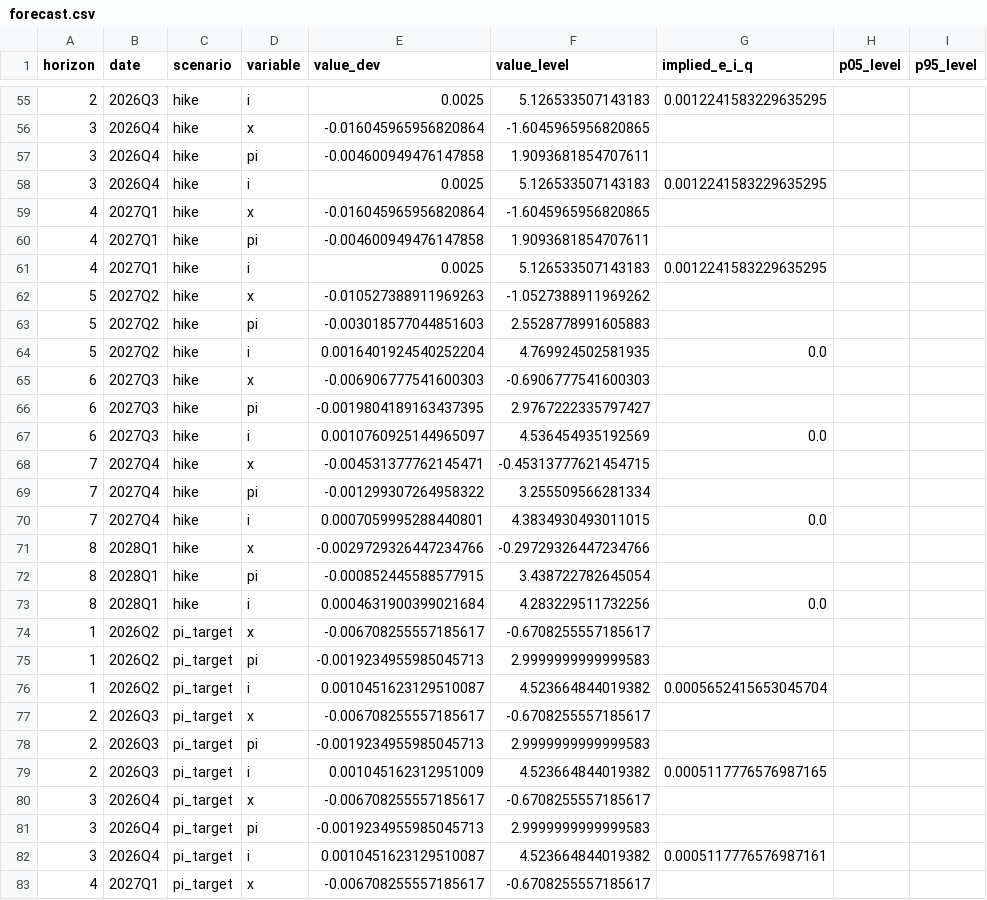
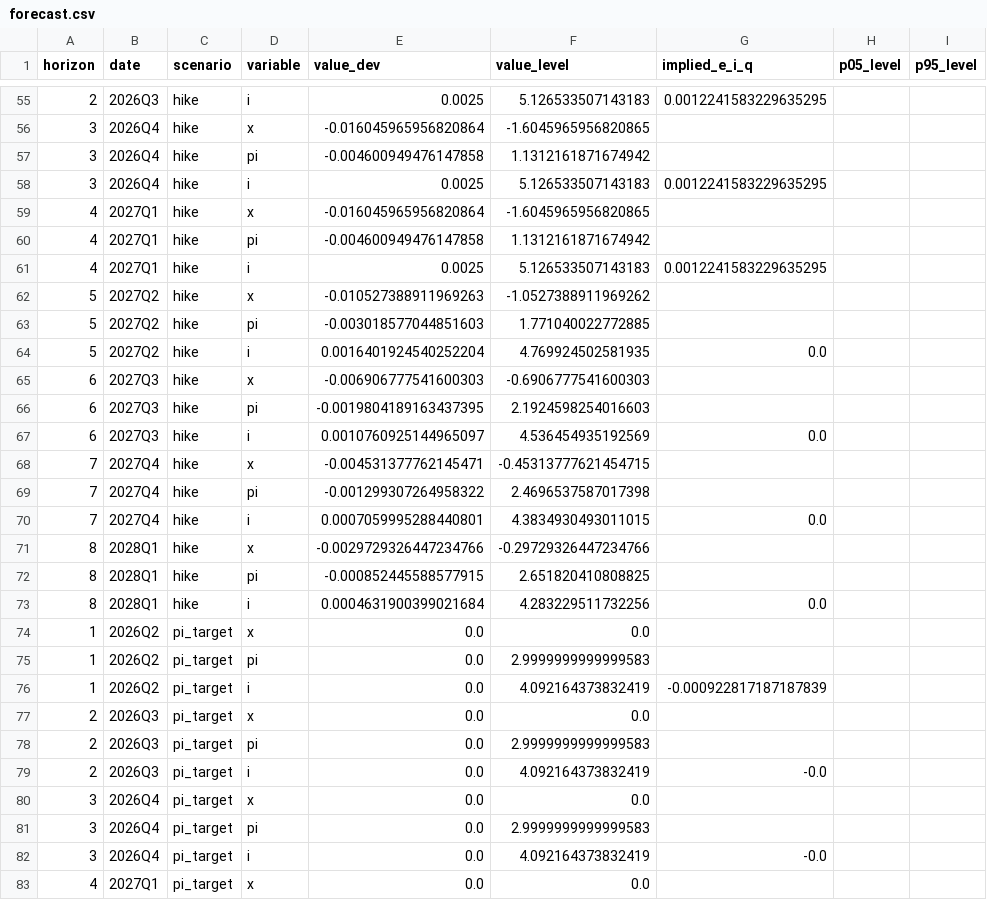
Before and after one commit to JoaoPauloZangrandi/nk_monetary_policy_chile, a CSV file: outputs/tables/forecast.csv, drawn as a sheet; only a part is shown, gaps mark what is left out; the diff covers the shown part only; the diff names each change by its address in the sheet, - before the commit and + after, or states it on an @@ line.

```diff
--- a/outputs/tables/forecast.csv
+++ b/outputs/tables/forecast.csv
-F57 (value_level): 1.9093681854707611
+F57 (value_level): 1.1312161871674942
-F60 (value_level): 1.9093681854707611
+F60 (value_level): 1.1312161871674942
-F63 (value_level): 2.5528778991605883
+F63 (value_level): 1.771040022772885
-F66 (value_level): 2.9767222335797427
+F66 (value_level): 2.1924598254016603
-F69 (value_level): 3.255509566281334
+F69 (value_level): 2.4696537587017398
-F72 (value_level): 3.438722782645054
+F72 (value_level): 2.651820410808825
-E74 (value_dev): -0.006708255557185617
+E74 (value_dev): 0.0
-F74 (value_level): -0.6708255557185617
+F74 (value_level): 0.0
-E75 (value_dev): -0.0019234955985045713
+E75 (value_dev): 0.0
-E76 (value_dev): 0.0010451623129510087
+E76 (value_dev): 0.0
-F76 (value_level): 4.523664844019382
+F76 (value_level): 4.092164373832419
-G76 (implied_e_i_q): 0.0005652415653045704
+G76 (implied_e_i_q): -0.000922817187187839
-E77 (value_dev): -0.006708255557185617
+E77 (value_dev): 0.0
-F77 (value_level): -0.6708255557185617
+F77 (value_level): 0.0
-E78 (value_dev): -0.0019234955985045713
+E78 (value_dev): 0.0
-E79 (value_dev): 0.001045162312951009
+E79 (value_dev): 0.0
-F79 (value_level): 4.523664844019382
+F79 (value_level): 4.092164373832419
-G79 (implied_e_i_q): 0.0005117776576987165
+G79 (implied_e_i_q): -0.0
-E80 (value_dev): -0.006708255557185617
+E80 (value_dev): 0.0
-F80 (value_level): -0.6708255557185617
+F80 (value_level): 0.0
-E81 (value_dev): -0.0019234955985045713
+E81 (value_dev): 0.0
-E82 (value_dev): 0.0010451623129510087
+E82 (value_dev): 0.0
-F82 (value_level): 4.523664844019382
+F82 (value_level): 4.092164373832419
-G82 (implied_e_i_q): 0.0005117776576987161
+G82 (implied_e_i_q): -0.0
-E83 (value_dev): -0.006708255557185617
+E83 (value_dev): 0.0
-F83 (value_level): -0.6708255557185617
+F83 (value_level): 0.0
```
Also changed, not shown: 62 edited cells elsewhere in this file, outputs/dynare/history/shock_decomp.csv, outputs/tables/bayesian_estimates.csv, 36 other files.
